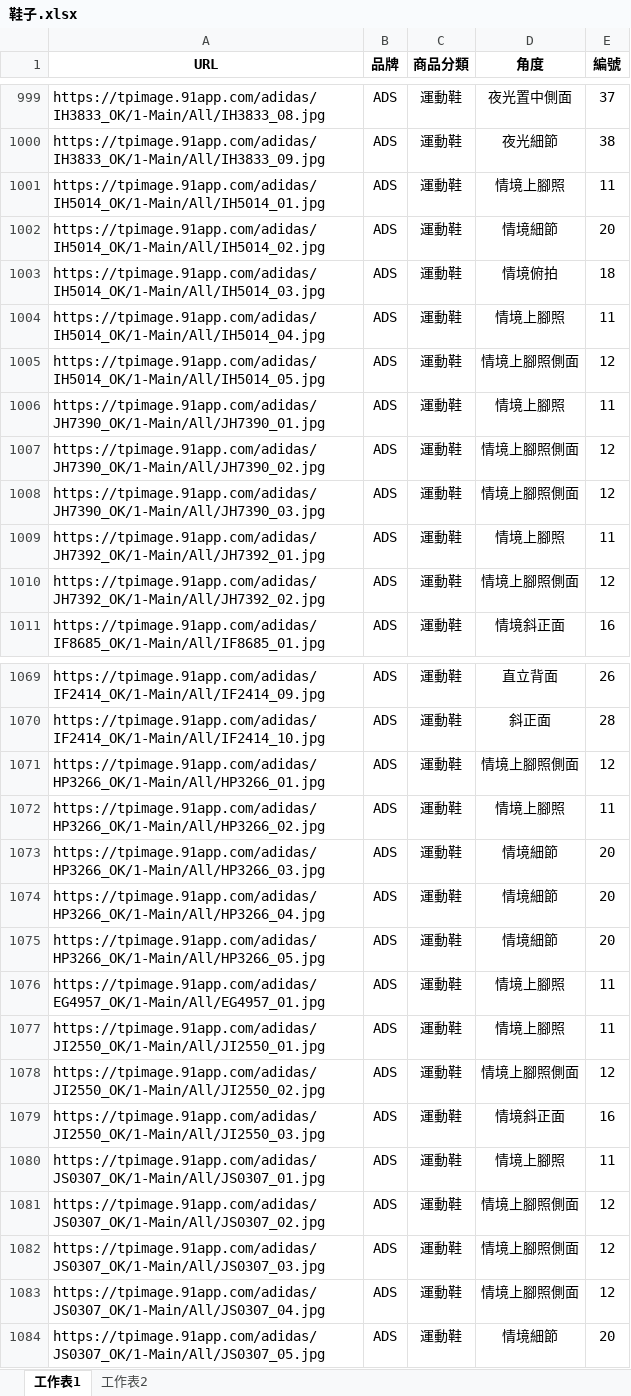
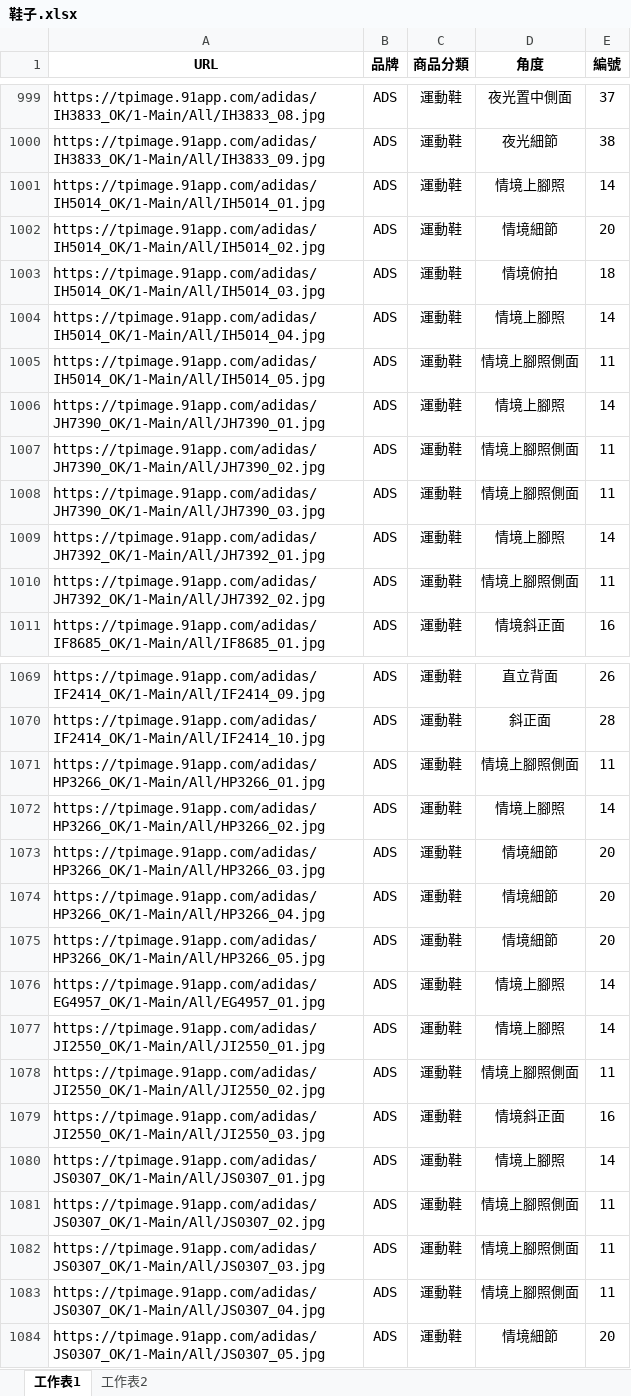
Before and after one commit to weihanlairrr/91APP-Image-Coding, an Excel workbook: 資料集/鞋子.xlsx, sheet 工作表1, drawn as a sheet; only a part is shown, gaps mark what is left out; values as stored, in another font and other column widths than the file's, no borders; the diff covers the shown part only; the diff names each change by its address in the sheet, - before the commit and + after, or states it on an @@ line.

```diff
--- a/資料集/鞋子.xlsx (sheet 工作表1)
+++ b/資料集/鞋子.xlsx (sheet 工作表1)
-E1001 (編號): 11
+E1001 (編號): 14
-E1004 (編號): 11
+E1004 (編號): 14
-E1005 (編號): 12
+E1005 (編號): 11
-E1006 (編號): 11
+E1006 (編號): 14
-E1007:E1008 (編號): 12
+E1007:E1008 (編號): 11
-E1009 (編號): 11
+E1009 (編號): 14
-E1010 (編號): 12
+E1010 (編號): 11
-E1071 (編號): 12
+E1071 (編號): 11
-E1072 (編號): 11
+E1072 (編號): 14
-E1076:E1077 (編號): 11
+E1076:E1077 (編號): 14
-E1078 (編號): 12
+E1078 (編號): 11
-E1080 (編號): 11
+E1080 (編號): 14
-E1081:E1083 (編號): 12
+E1081:E1083 (編號): 11
```
Also changed, not shown: 110 added rows and 73 edited cells elsewhere in this sheet, sheet 工作表2.
